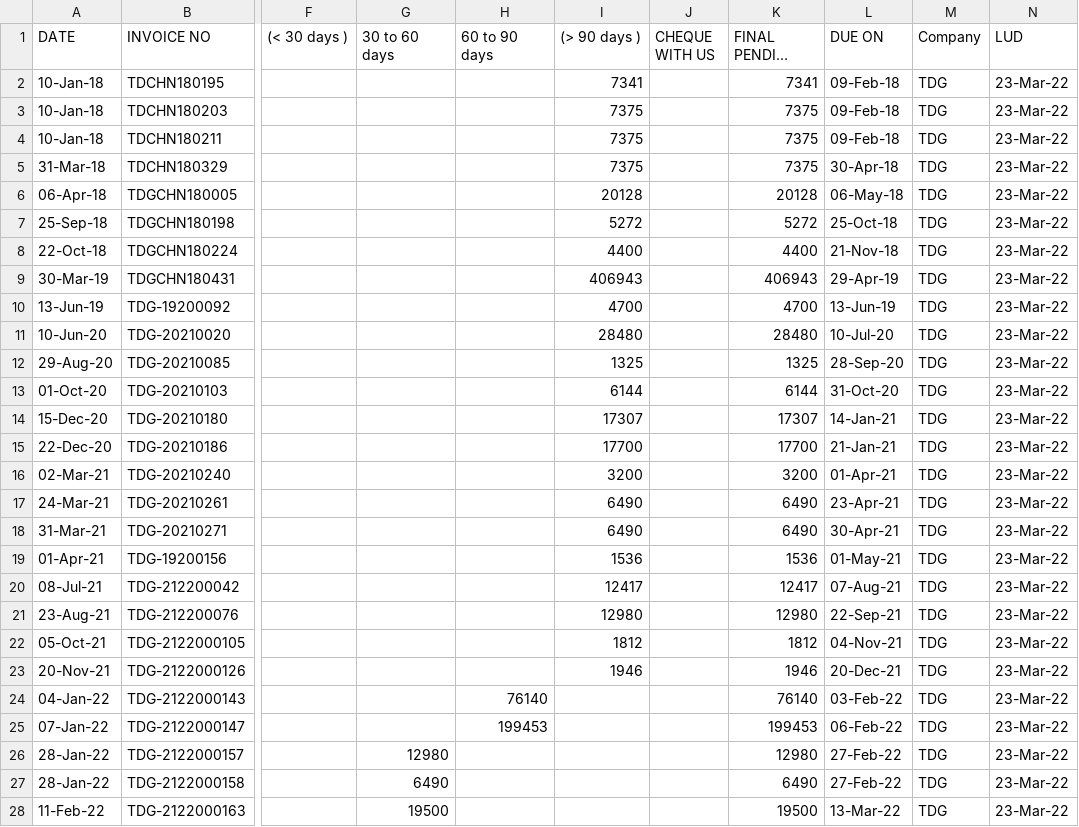
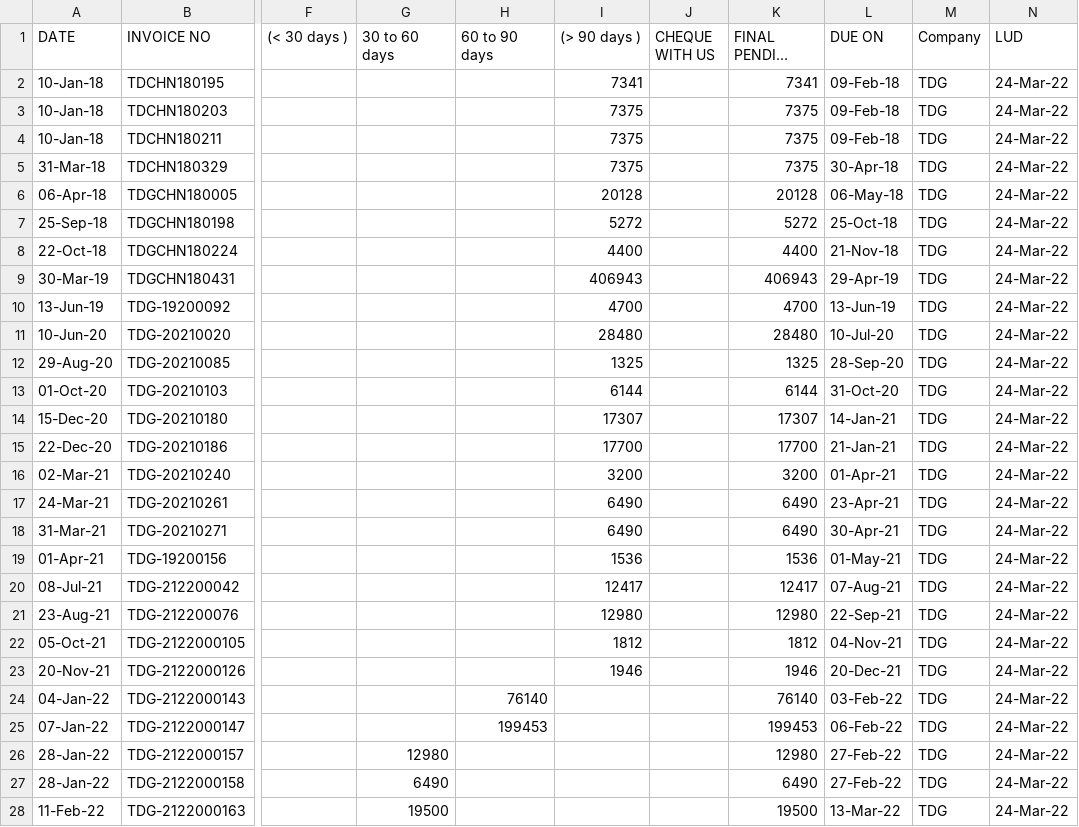
Before and after one commit to SimbhuTwice/TDGIS, a CSV file: tdr.csv, drawn as a sheet; only a part is shown, gaps mark what is left out; long unchanged cells end in …; the diff covers the shown part only; the diff names each change by its address in the sheet, - before the commit and + after, or states it on an @@ line.

```diff
--- a/tdr.csv
+++ b/tdr.csv
-N2:N28 (LUD): 23-Mar-22
+N2:N28 (LUD): 24-Mar-22
```
Also changed, not shown: 1 added row and 18 edited cells elsewhere in this file, tdp.csv.
